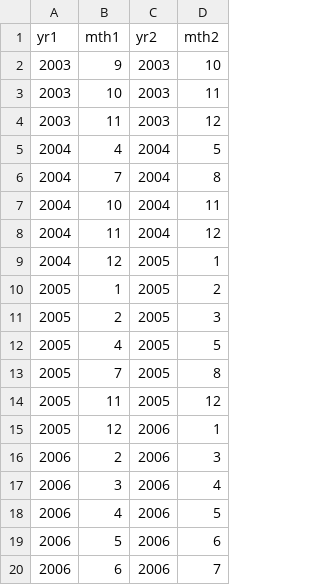
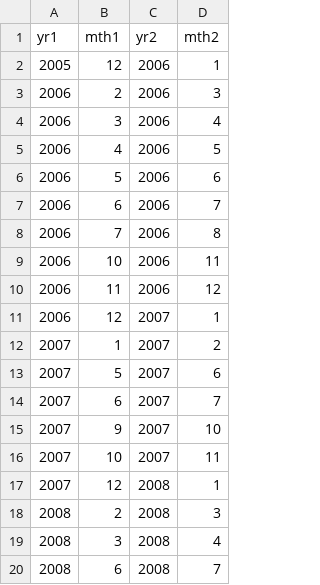
Before and after one commit to seanyx/Global-lake-ice-from-Landsat-using-SLIDE, a CSV file: gee_code/export_missing_altemis_remaining.csv, drawn as a sheet; only a part is shown; the shorter side is filled out with more unchanged rows; the diff names each change by its address in the sheet, - before the commit and + after, or states it on an @@ line.

```diff
--- a/gee_code/export_missing_altemis_remaining.csv
+++ b/gee_code/export_missing_altemis_remaining.csv
-row 2: 2003 | 9 | 2003 | 10
-row 3: 2003 | 10 | 2003 | 11
-row 4: 2003 | 11 | 2003 | 12
-row 5: 2004 | 4 | 2004 | 5
-row 6: 2004 | 7 | 2004 | 8
-row 7: 2004 | 10 | 2004 | 11
-row 8: 2004 | 11 | 2004 | 12
-row 9: 2004 | 12 | 2005 | 1
-row 10: 2005 | 1 | 2005 | 2
-row 11: 2005 | 2 | 2005 | 3
-row 12: 2005 | 4 | 2005 | 5
-row 13: 2005 | 7 | 2005 | 8
-row 14: 2005 | 11 | 2005 | 12
```
Also changed, not shown: gee_code/export_missing_morphologee_remaining.csv.
